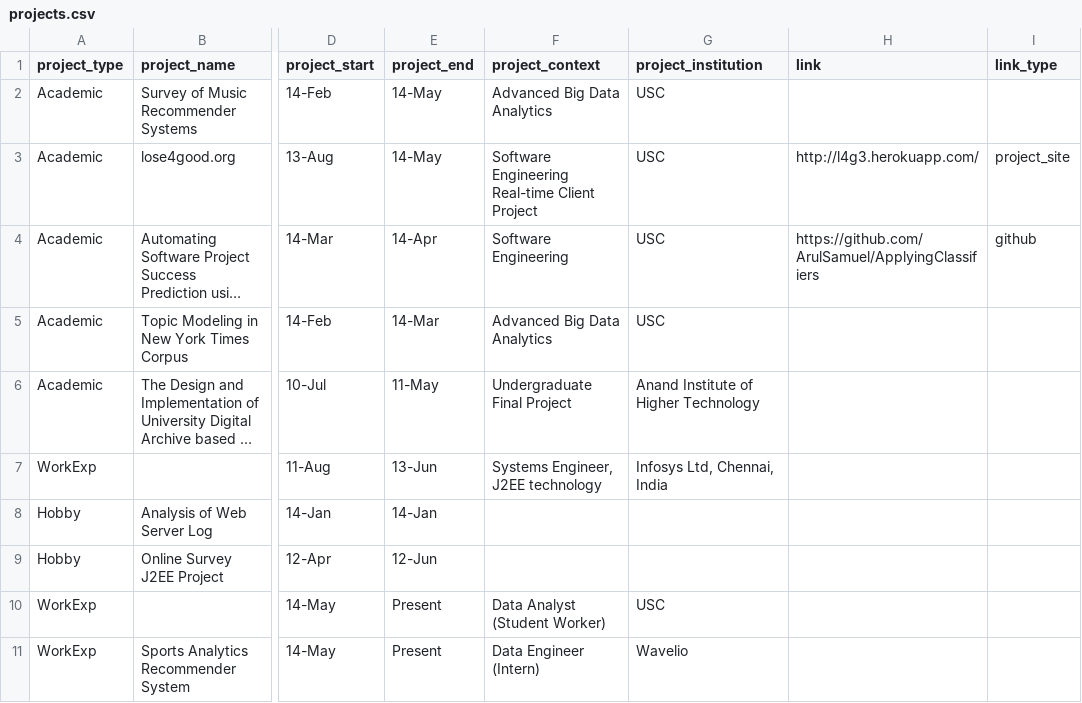
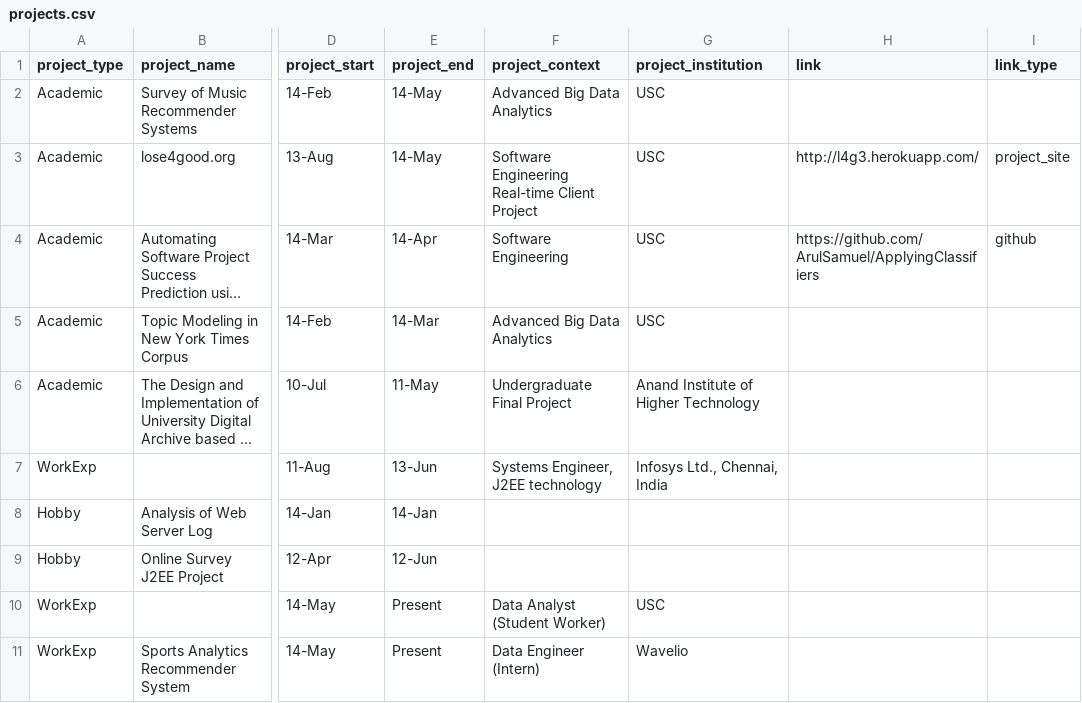
Before and after one commit to ArulSamuel/Portfolio, a CSV file: data/projects.csv, drawn as a sheet; only a part is shown, gaps mark what is left out; long unchanged cells end in …; the diff names each change by its address in the sheet, - before the commit and + after, or states it on an @@ line.

Commit message:
Adding the resume to the portfolio, fixing misspelt entries and formatting in webpage

```diff
--- a/data/projects.csv
+++ b/data/projects.csv
-G7 (project_institution): Infosys Ltd, Chennai, India
+G7 (project_institution): Infosys Ltd., Chennai, India
```
Also changed, not shown: data/courses.csv, 7 other files.
